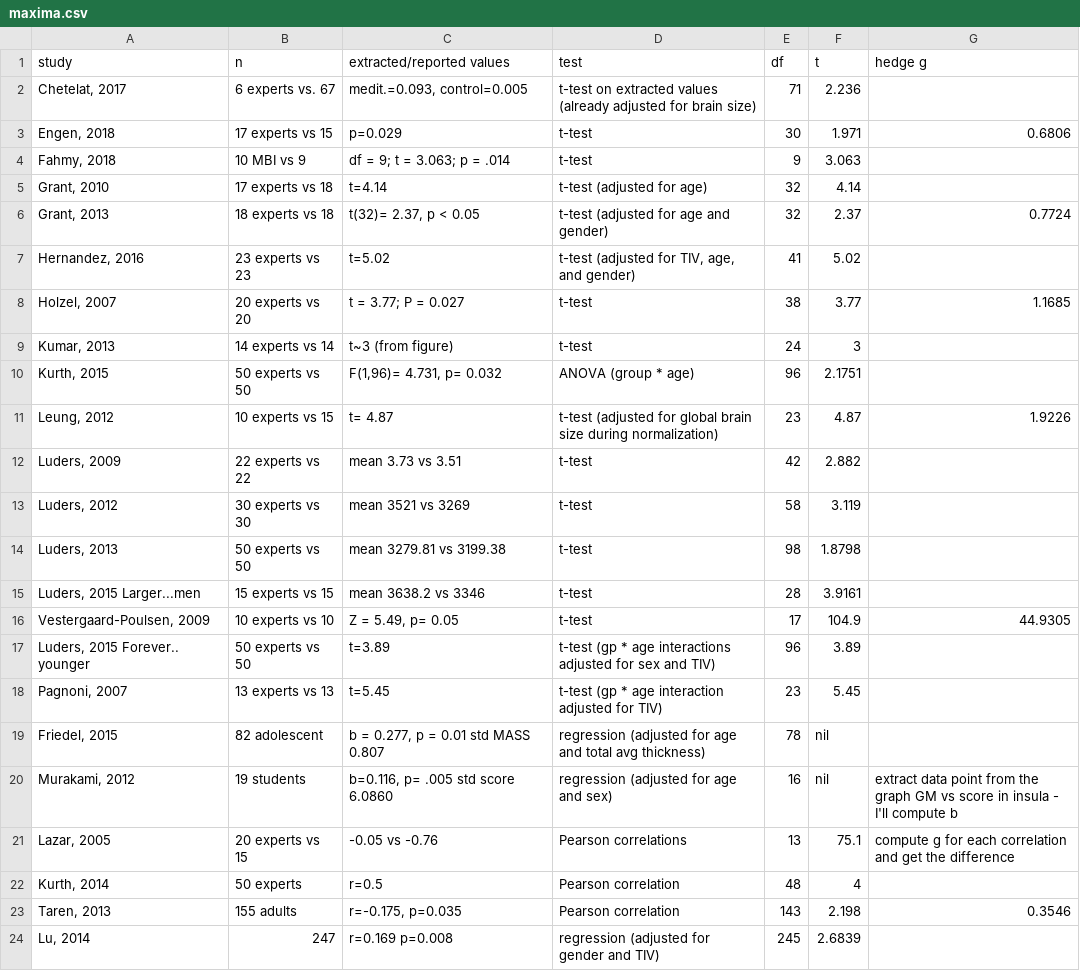
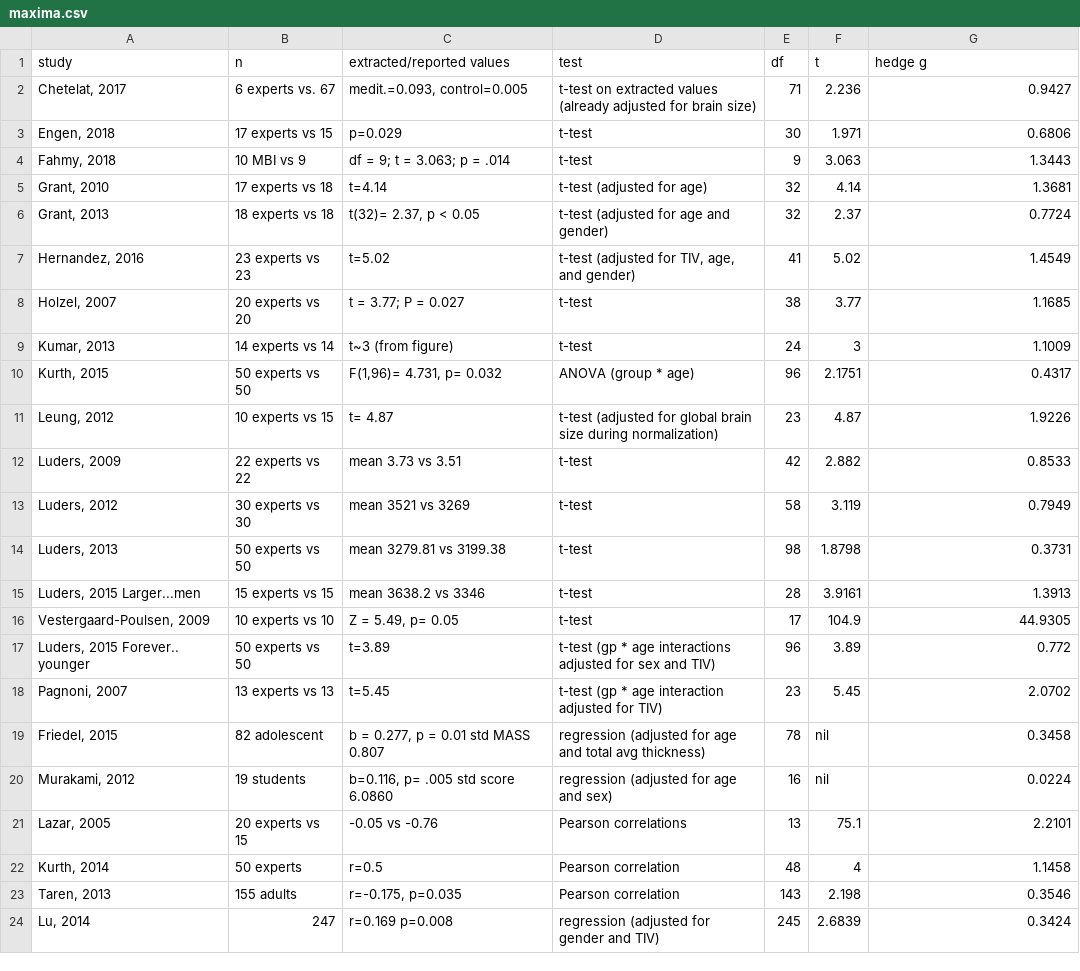
Before and after one commit to CPernet/meta_meditation, a CSV file: maxima.csv, drawn as a sheet.

```diff
--- a/maxima.csv
+++ b/maxima.csv
@@ -1,24 +1,24 @@
 study,n,extracted/reported values,test,df,t,hedge g
-"Chetelat, 2017",6 experts vs. 67,"medit.=0.093, control=0.005 ",t-test on extracted values (already adjusted for brain size),71,2.236,
+"Chetelat, 2017",6 experts vs. 67,"medit.=0.093, control=0.005 ",t-test on extracted values (already adjusted for brain size),71,2.236,0.9427
 "Engen, 2018",17 experts vs 15,p=0.029,t-test,30,1.971,0.6806
-"Fahmy, 2018",10 MBI vs 9,df = 9; t = 3.063; p = .014,t-test,9,3.063,
-"Grant, 2010",17 experts vs 18,t=4.14,t-test (adjusted for age),32,4.14,
+"Fahmy, 2018",10 MBI vs 9,df = 9; t = 3.063; p = .014,t-test,9,3.063,1.3443
+"Grant, 2010",17 experts vs 18,t=4.14,t-test (adjusted for age),32,4.14,1.3681
 "Grant, 2013",18 experts vs 18,"t(32)= 2.37, p < 0.05",t-test (adjusted for age and gender),32,2.37,0.7724
-"Hernandez, 2016",23 experts vs 23,t=5.02,"t-test (adjusted for TIV, age, and gender)",41,5.02,
+"Hernandez, 2016",23 experts vs 23,t=5.02,"t-test (adjusted for TIV, age, and gender)",41,5.02,1.4549
 "Holzel, 2007",20 experts vs 20,t = 3.77; P = 0.027,t-test,38,3.77,1.1685
-"Kumar, 2013",14 experts vs 14,t~3 (from figure),t-test,24,3,
-"Kurth, 2015",50 experts vs 50,"F(1,96)= 4.731, p= 0.032",ANOVA (group * age),96,2.1751,
+"Kumar, 2013",14 experts vs 14,t~3 (from figure),t-test,24,3,1.1009
+"Kurth, 2015",50 experts vs 50,"F(1,96)= 4.731, p= 0.032",ANOVA (group * age),96,2.1751,0.4317
 "Leung, 2012",10 experts vs 15,t= 4.87,t-test (adjusted for global brain size during normalization),23,4.87,1.9226
-"Luders, 2009",22 experts vs 22,mean 3.73 vs 3.51,t-test,42,2.882,
-"Luders, 2012",30 experts vs 30,mean 3521 vs 3269,t-test,58,3.119,
-"Luders, 2013",50 experts vs 50,mean 3279.81 vs 3199.38,t-test,98,1.8798,
-"Luders, 2015 Larger...men",15 experts vs 15,mean 3638.2 vs 3346,t-test,28,3.9161,
+"Luders, 2009",22 experts vs 22,mean 3.73 vs 3.51,t-test,42,2.882,0.8533
+"Luders, 2012",30 experts vs 30,mean 3521 vs 3269,t-test,58,3.119,0.7949
+"Luders, 2013",50 experts vs 50,mean 3279.81 vs 3199.38,t-test,98,1.8798,0.3731
+"Luders, 2015 Larger...men",15 experts vs 15,mean 3638.2 vs 3346,t-test,28,3.9161,1.3913
 "Vestergaard-Poulsen, 2009",10 experts vs 10,"Z = 5.49, p= 0.05",t-test,17,104.9,44.9305
-"Luders, 2015 Forever.. younger",50 experts vs 50,t=3.89,t-test (gp * age interactions adjusted for sex and TIV),96,3.89,
-"Pagnoni, 2007",13 experts vs 13,t=5.45,t-test (gp * age interaction adjusted for TIV),23,5.45,
-"Friedel, 2015",82 adolescent,"b = 0.277, p = 0.01 std MASS 0.807",regression (adjusted for age and total avg thickness),78,nil,
-"Murakami, 2012",19 students,"b=0.116, p= .005 std score 6.0860",regression (adjusted for age and sex),16,nil,extract data point from the graph GM vs score in insula - I'll compute b
-"Lazar, 2005",20 experts vs 15, -0.05 vs -0.76,Pearson correlations,13,75.1,compute g for each correlation and get the difference
-"Kurth, 2014",50 experts,r=0.5,Pearson correlation ,48,4,
+"Luders, 2015 Forever.. younger",50 experts vs 50,t=3.89,t-test (gp * age interactions adjusted for sex and TIV),96,3.89,0.772
+"Pagnoni, 2007",13 experts vs 13,t=5.45,t-test (gp * age interaction adjusted for TIV),23,5.45,2.0702
+"Friedel, 2015",82 adolescent,"b = 0.277, p = 0.01 std MASS 0.807",regression (adjusted for age and total avg thickness),78,nil,0.3458
+"Murakami, 2012",19 students,"b=0.116, p= .005 std score 6.0860",regression (adjusted for age and sex),16,nil,0.0224
+"Lazar, 2005",20 experts vs 15, -0.05 vs -0.76,Pearson correlations,13,75.1,2.2101
+"Kurth, 2014",50 experts,r=0.5,Pearson correlation ,48,4,1.1458
 "Taren, 2013",155 adults,"r=-0.175, p=0.035",Pearson correlation,143,2.198,0.3546
-"Lu, 2014",247,r=0.169 p=0.008,regression (adjusted for gender and TIV),245,2.6839,
+"Lu, 2014",247,r=0.169 p=0.008,regression (adjusted for gender and TIV),245,2.6839,0.3424
```
Also changed, not shown: left_insula.csv, right_insula.csv.
